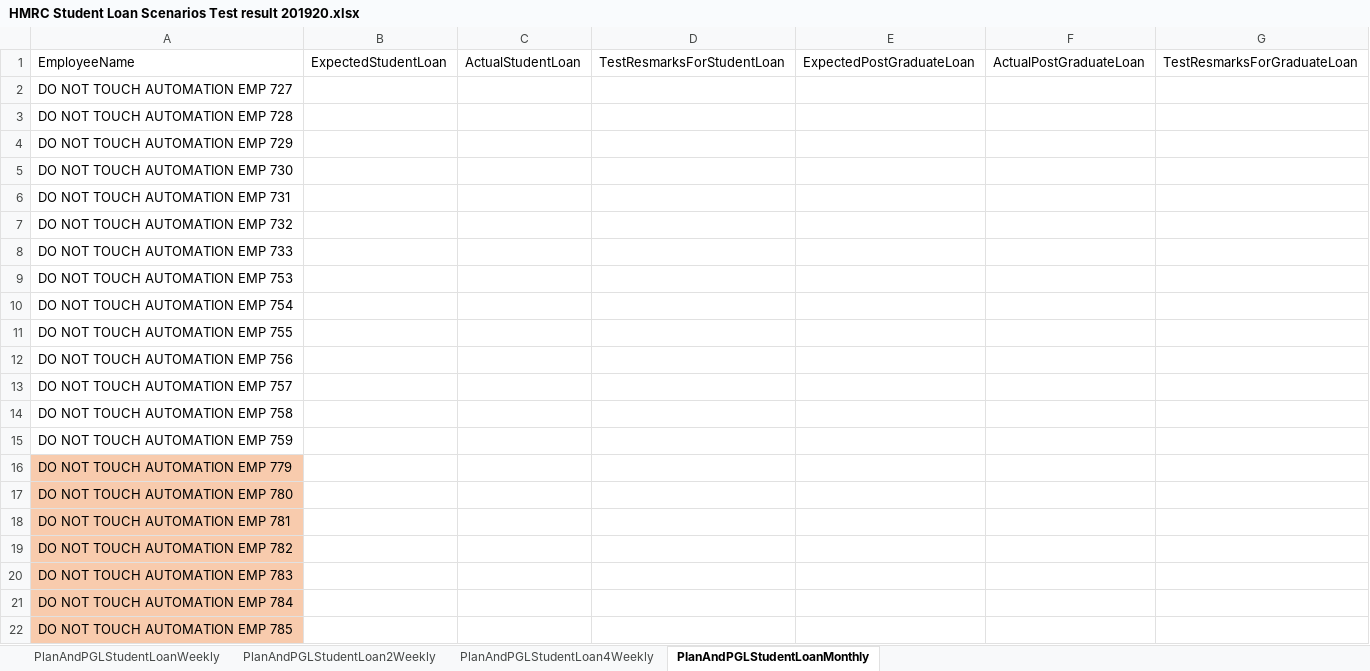
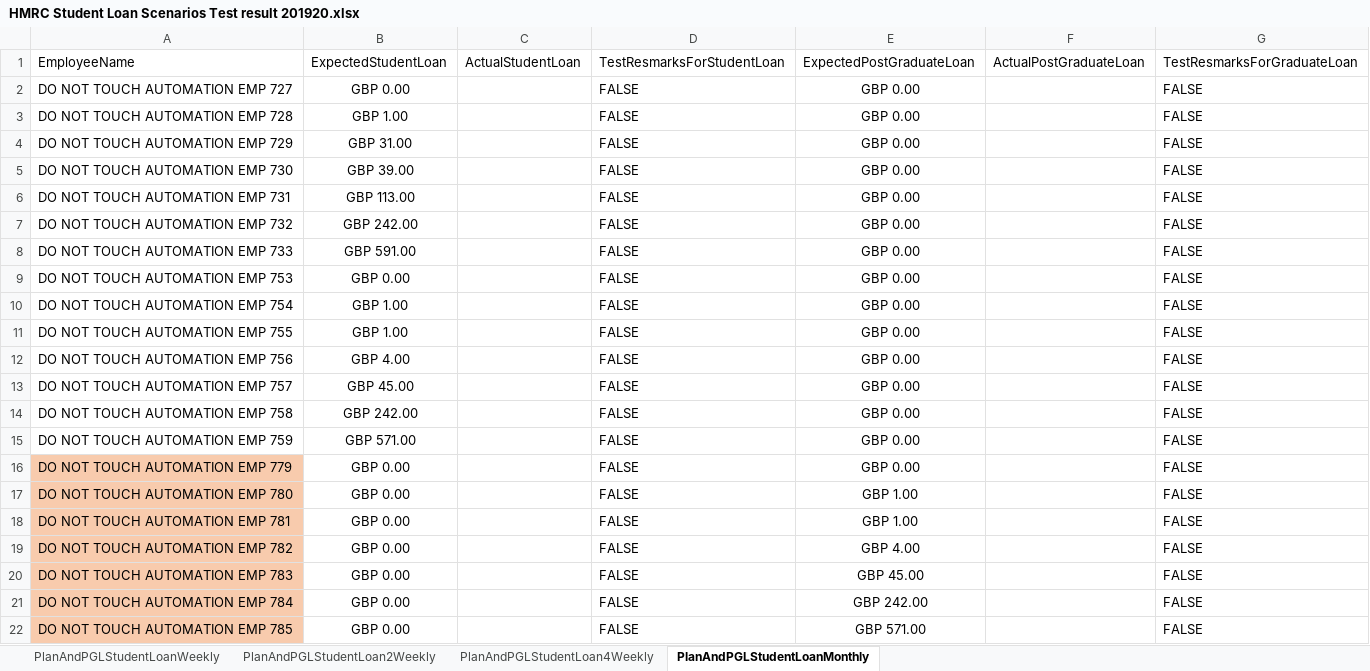
Before and after one commit to githforProvar/24-7PeopleXCDPayroll, an Excel workbook: PayrollProject/OutPutTestResult/HMRC Student Loan Scenarios Test result 201920.xlsx, sheet PlanAndPGLStudentLoanMonthly, drawn as a sheet; values as stored, in another font and other column widths than the file's, no borders; the diff names each change by its address in the sheet, - before the commit and + after, or states it on an @@ line.

```diff
--- a/PayrollProject/OutPutTestResult/HMRC Student Loan Scenarios Test result 201920.xlsx (sheet PlanAndPGLStudentLoanMonthly)
+++ b/PayrollProject/OutPutTestResult/HMRC Student Loan Scenarios Test result 201920.xlsx (sheet PlanAndPGLStudentLoanMonthly)
-B2: (empty)
+B2: GBP 0.00
-D2:D22: (empty)
+D2:D22: FALSE
-E2:E16: (empty)
+E2:E16: GBP 0.00
-G2:G22: (empty)
+G2:G22: FALSE
-B3: (empty)
+B3: GBP 1.00
-B4: (empty)
+B4: GBP 31.00
-B5: (empty)
+B5: GBP 39.00
-B6: (empty)
+B6: GBP 113.00
-B7: (empty)
+B7: GBP 242.00
-B8: (empty)
+B8: GBP 591.00
-B9: (empty)
+B9: GBP 0.00
-B10:B11: (empty)
+B10:B11: GBP 1.00
-B12: (empty)
+B12: GBP 4.00
-B13: (empty)
+B13: GBP 45.00
-B14: (empty)
+B14: GBP 242.00
-B15: (empty)
+B15: GBP 571.00
-B16:B22: (empty)
+B16:B22: GBP 0.00
-E17:E18: (empty)
+E17:E18: GBP 1.00
-E19: (empty)
+E19: GBP 4.00
-E20: (empty)
+E20: GBP 45.00
-E21: (empty)
+E21: GBP 242.00
-E22: (empty)
+E22: GBP 571.00
```
Also changed, not shown: sheet PlanAndPGLStudentLoan4Weekly, PayrollProject/templates/HMRCStudentLoanInputSheet.xlsx, 1 other file.
